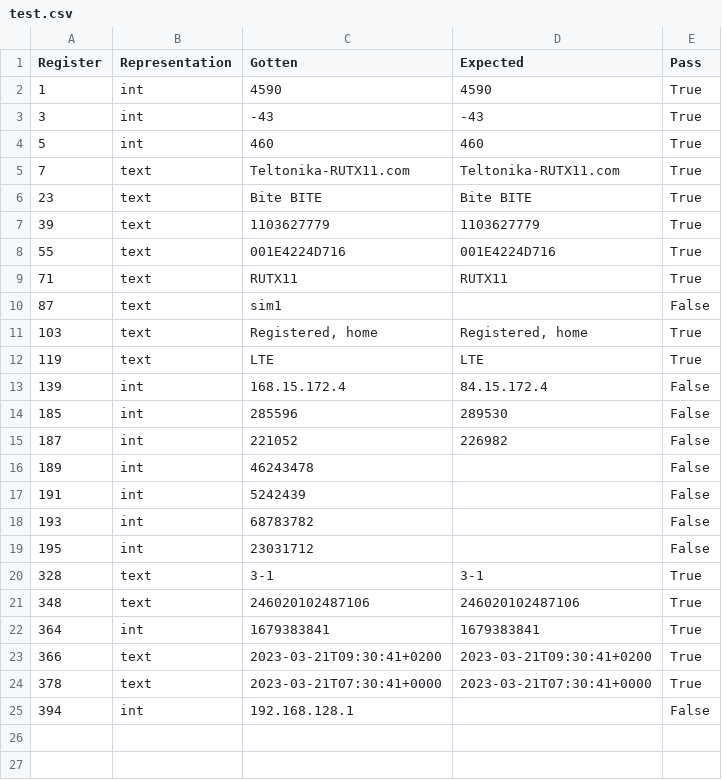
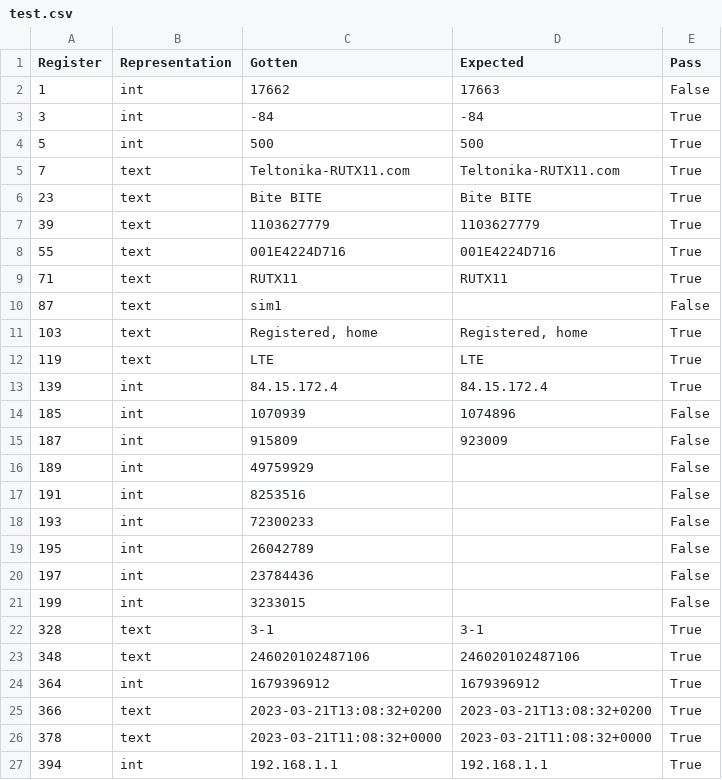
Before and after one commit to KrittyKrat/Modbus-Testing, a CSV file: Results/test.csv, drawn as a sheet.

```diff
--- a/Results/test.csv
+++ b/Results/test.csv
@@ -1,5 +1,5 @@
 Register,Representation,Gotten,Expected,Pass
-1,int,4590,4590,True
-3,int,-43,-43,True
-5,int,460,460,True
+1,int,17662,17663,False
+3,int,-84,-84,True
+5,int,500,500,True
 7,text,Teltonika-RUTX11.com,Teltonika-RUTX11.com,True
@@ -12,14 +12,16 @@ Register,Representation,Gotten,Expected,Pass
 119,text,LTE,LTE,True
-139,int,168.15.172.4,84.15.172.4,False
-185,int,285596,289530,False
-187,int,221052,226982,False
-189,int,46243478,,False
-191,int,5242439,,False
-193,int,68783782,,False
-195,int,23031712,,False
+139,int,84.15.172.4,84.15.172.4,True
+185,int,1070939,1074896,False
+187,int,915809,923009,False
+189,int,49759929,,False
+191,int,8253516,,False
+193,int,72300233,,False
+195,int,26042789,,False
+197,int,23784436,,False
+199,int,3233015,,False
 328,text,3-1,3-1,True
 348,text,246020102487106,246020102487106,True
-364,int,1679383841,1679383841,True
-366,text,2023-03-21T09:30:41+0200,2023-03-21T09:30:41+0200,True
-378,text,2023-03-21T07:30:41+0000,2023-03-21T07:30:41+0000,True
-394,int,192.168.128.1,,False
+364,int,1679396912,1679396912,True
+366,text,2023-03-21T13:08:32+0200,2023-03-21T13:08:32+0200,True
+378,text,2023-03-21T11:08:32+0000,2023-03-21T11:08:32+0000,True
+394,int,192.168.1.1,192.168.1.1,True
```
Also changed, not shown: 6 other files.
